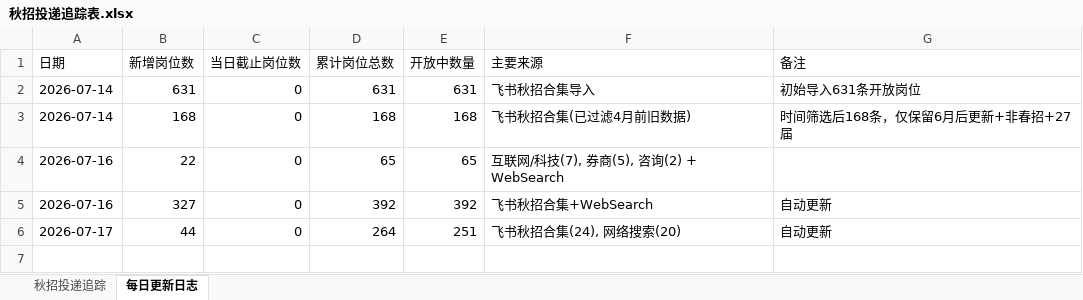
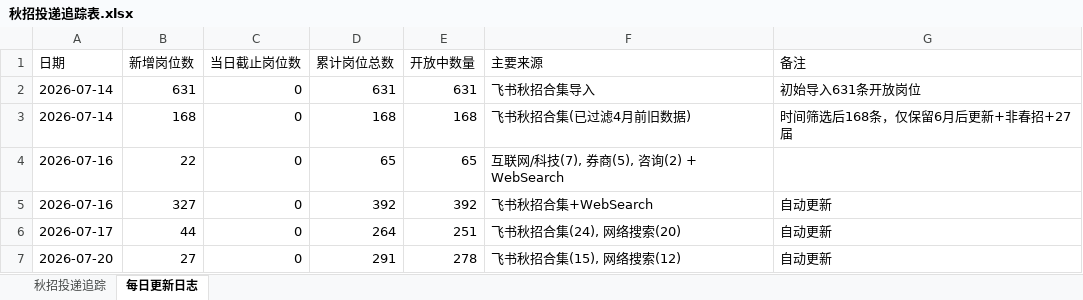
Before and after one commit to Karis5208/seek-job, an Excel workbook: 秋招投递追踪表.xlsx, sheet 每日更新日志, drawn as a sheet; values as stored, in another font and other column widths than the file's, no borders; the diff names each change by its address in the sheet, - before the commit and + after, or states it on an @@ line.

Commit message:
2026-07-20 每日更新: 新增27个岗位(飞书+网络搜索), 累计291个
- 飞书秋招合集: 127条泛商科记录筛选后新增
- 网络搜索: 百度/华为/科大讯飞/滴滴/中信证券/美团/腾讯/快手/米哈游/高盛等
- 更新docs/各类别Markdown文件 + data.json
- 更新大公司投递表

```diff
--- a/秋招投递追踪表.xlsx (sheet 每日更新日志)
+++ b/秋招投递追踪表.xlsx (sheet 每日更新日志)
+row 7: 2026-07-20 | 27 | 0 | 291 | 278 | 飞书秋招合集(15), 网络搜索(12) | 自动更新
```
Also changed, not shown: sheet 秋招投递追踪, 26 other files.
